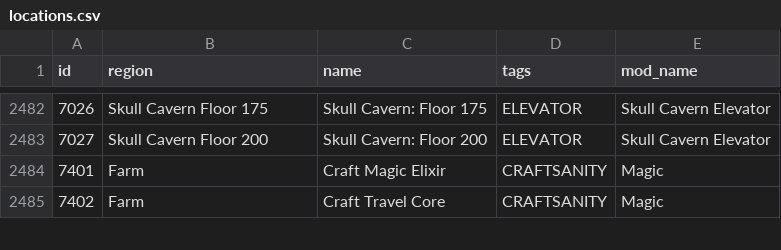
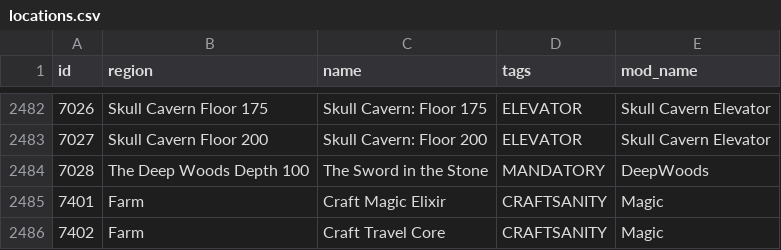
Before and after one commit to EmilyV99/Archipelago, a CSV file: worlds/stardew_valley/data/locations.csv, drawn as a sheet; only a part is shown, gaps mark what is left out; the diff names each change by its address in the sheet, - before the commit and + after, or states it on an @@ line.

```diff
--- a/worlds/stardew_valley/data/locations.csv
+++ b/worlds/stardew_valley/data/locations.csv
+row 2484: 7028 | The Deep Woods Depth 100 | The Sword in the Stone | MANDATORY | DeepWoods
```
Also changed, not shown: worlds/stardew_valley/data/items.csv, 2 other files.
